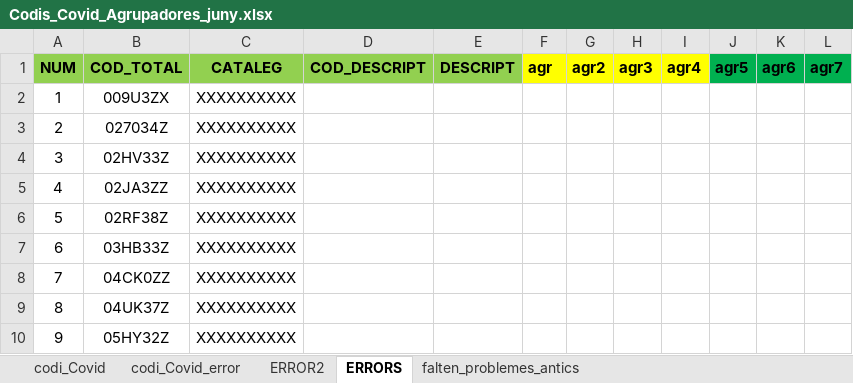
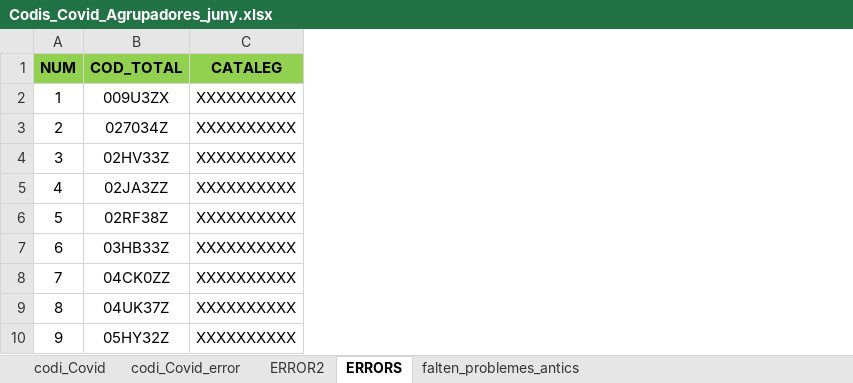
Before and after one commit to USR-DAPCAT/COVID2, an Excel workbook: Codis_Covid_Agrupadores_juny.xlsx, sheet ERRORS, drawn as a sheet; only a part is shown; values as stored, in another font and other column widths than the file's, no borders; the diff names each change by its address in the sheet, - before the commit and + after, or states it on an @@ line.

```diff
--- a/Codis_Covid_Agrupadores_juny.xlsx (sheet ERRORS)
+++ b/Codis_Covid_Agrupadores_juny.xlsx (sheet ERRORS)
-column D (COD_DESCRIPT), empty
-column E (DESCRIPT), empty
-column F (agr), empty
-column G (agr2), empty
-column H (agr3), empty
-column I (agr4), empty
-column J (agr5), empty
-column K (agr6), empty
-column L (agr7), empty
```
Also changed, not shown: sheet codi_Covid_error, conductor_Covid.xlsx, 2 other files.
